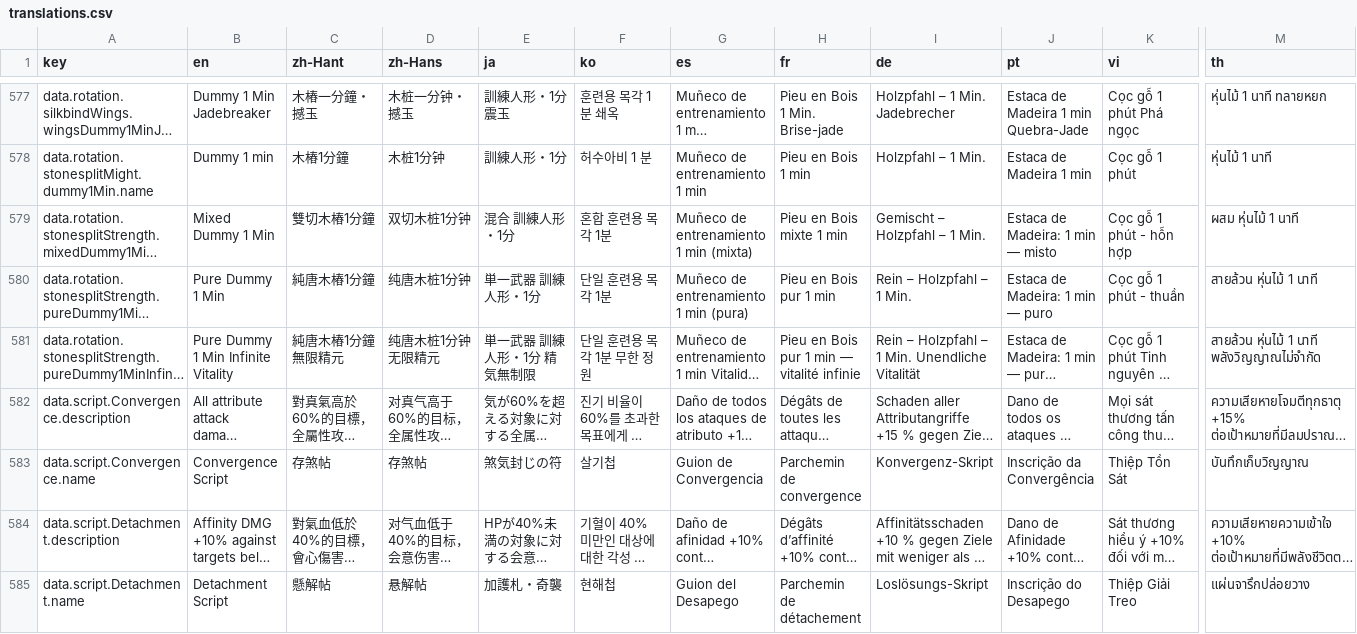
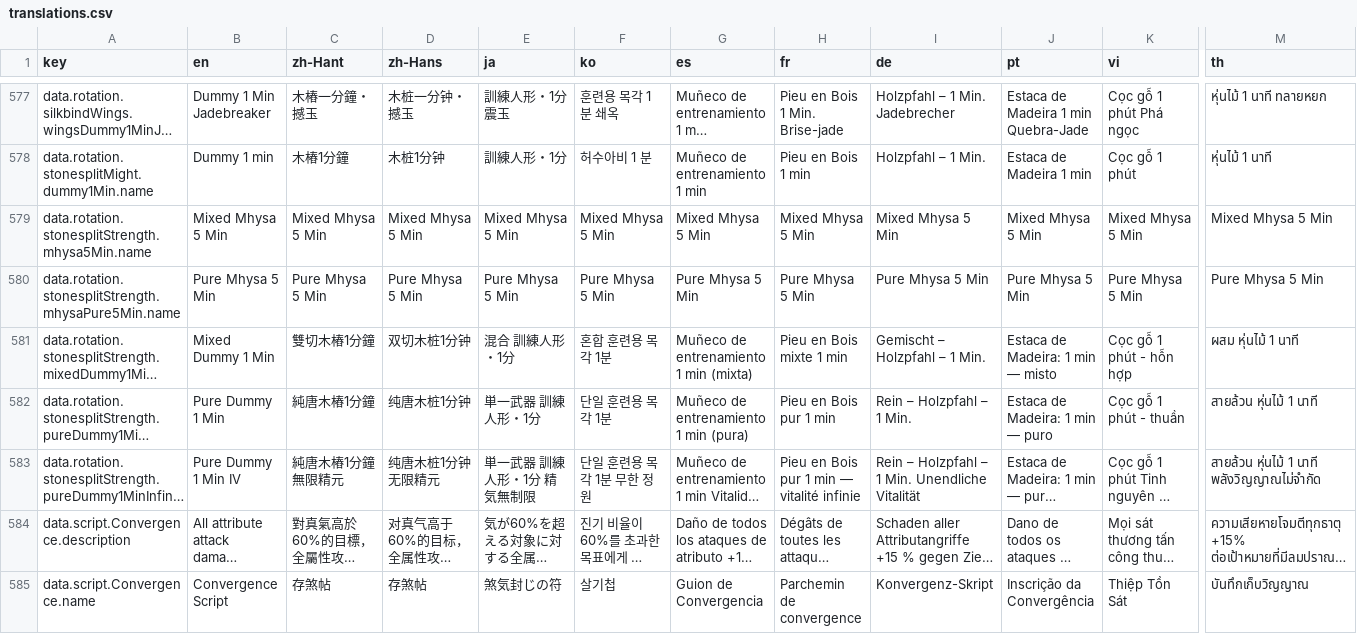
Before and after one commit to greydust/where-builds-meet, a CSV file: locales/translations.csv, drawn as a sheet; only a part is shown, gaps mark what is left out; the shorter side is filled out with more unchanged rows; long unchanged cells end in …; addresses are those after the commit; rows hold the shown columns only; the diff names each change by its address in the sheet, - before the commit and + after, or states it on an @@ line.

Commit message:
Add five-minute Strength presets and migrate the event limit.
Support the supplied mixed and pure rotations with stable preset ordering and a one-time upgrade from the former 5,000-event default while preserving other saved limits.

```diff
--- a/locales/translations.csv
+++ b/locales/translations.csv
+row 579: data.rotation.stonesplitStrength.mhysa5Min.name | Mixed Mhysa 5 Min | Mixed Mhysa 5 Min | Mixed Mhysa 5 Min | Mixed Mhysa 5 Min | Mixed Mhysa 5 Min | Mixed Mhysa 5 Min | Mixed Mhysa 5 Min | Mixed Mhysa 5 Min | Mixed Mhysa 5 Min | Mixed Mhysa 5 Min | Mixed Mhysa 5 Min
+row 580: data.rotation.stonesplitStrength.mhysaPure5Min.name | Pure Mhysa 5 Min | Pure Mhysa 5 Min | Pure Mhysa 5 Min | Pure Mhysa 5 Min | Pure Mhysa 5 Min | Pure Mhysa 5 Min | Pure Mhysa 5 Min | Pure Mhysa 5 Min | Pure Mhysa 5 Min | Pure Mhysa 5 Min | Pure Mhysa 5 Min
-B583 (en): Pure Dummy 1 Min Infinite Vitality
+B583 (en): Pure Dummy 1 Min IV
```
Also changed, not shown: 26 other files.
